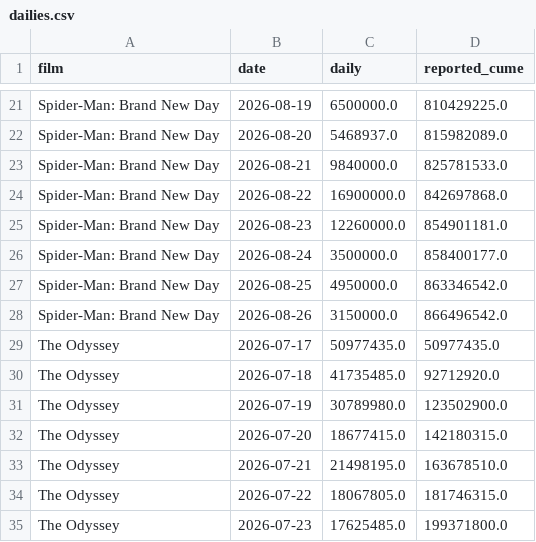
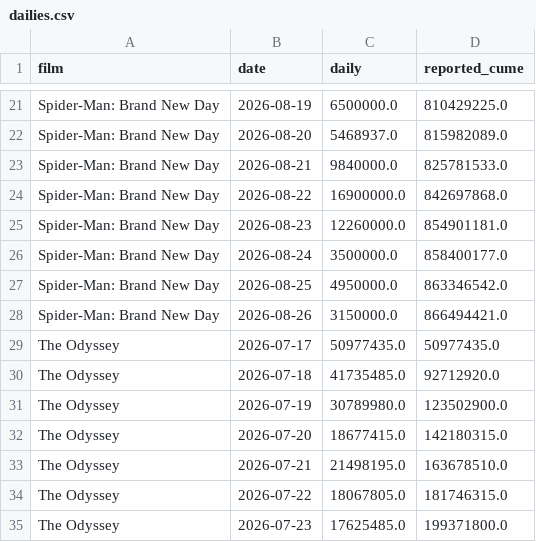
Before and after one commit to deebska/mlb-breakout-predictor, a CSV file: bo_data/dailies.csv, drawn as a sheet; only a part is shown, gaps mark what is left out.

```diff
--- a/bo_data/dailies.csv
+++ b/bo_data/dailies.csv
@@ -27,3 +27,3 @@ Spider-Man: Brand New Day,2026-08-24,3500000.0,858400177.0
 Spider-Man: Brand New Day,2026-08-25,4950000.0,863346542.0
-Spider-Man: Brand New Day,2026-08-26,3150000.0,866496542.0
+Spider-Man: Brand New Day,2026-08-26,3150000.0,866494421.0
 The Odyssey,2026-07-17,50977435.0,50977435.0
```
Also changed, not shown: hr_games.csv, 8 other files.
